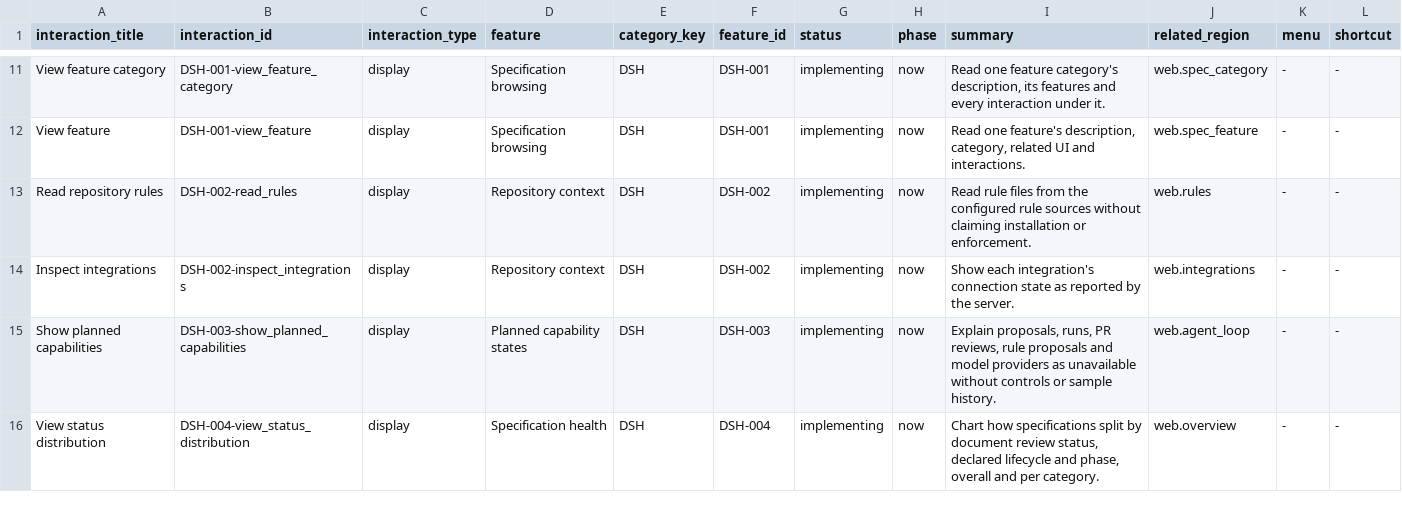
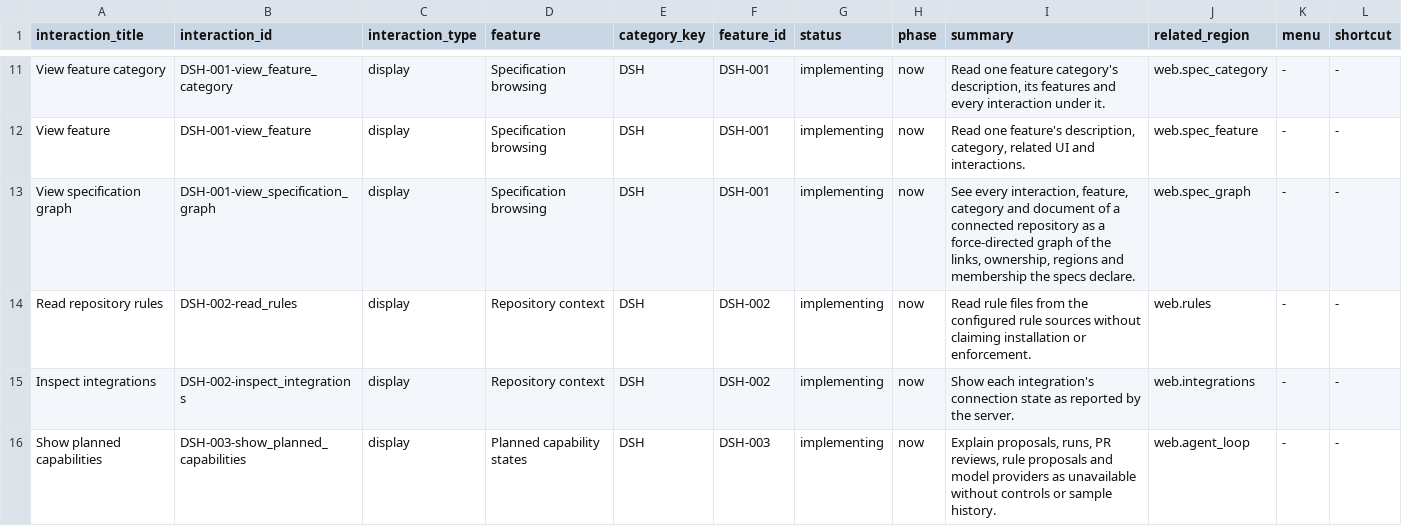
Before and after one commit to voyager-fm/spectrum, a TSV file: .spectrum/product/feature_inventory/interactions.tsv, drawn as a sheet; only a part is shown, gaps mark what is left out; the shorter side is filled out with more unchanged rows.

```diff
--- a/.spectrum/product/feature_inventory/interactions.tsv
+++ b/.spectrum/product/feature_inventory/interactions.tsv
@@ -12,2 +12,3 @@ View feature category	DSH-001-view_feature_category	display	Specification browsi
 View feature	DSH-001-view_feature	display	Specification browsing	DSH	DSH-001	implementing	now	Read one feature's description, category, related UI and interactions.	web.spec_feature	-	-
+View specification graph	DSH-001-view_specification_graph	display	Specification browsing	DSH	DSH-001	implementing	now	See every interaction, feature, category and document of a connected repository as a force-directed graph of the links, ownership, regions and membership the specs declare.	web.spec_graph	-	-
 Read repository rules	DSH-002-read_rules	display	Repository context	DSH	DSH-002	implementing	now	Read rule files from the configured rule sources without claiming installation or enforcement.	web.rules	-	-
```
Also changed, not shown: .spectrum/product/feature_inventory/routes.tsv, .spectrum/product/feature_inventory/surface_structure.tsv, 7 other files.
